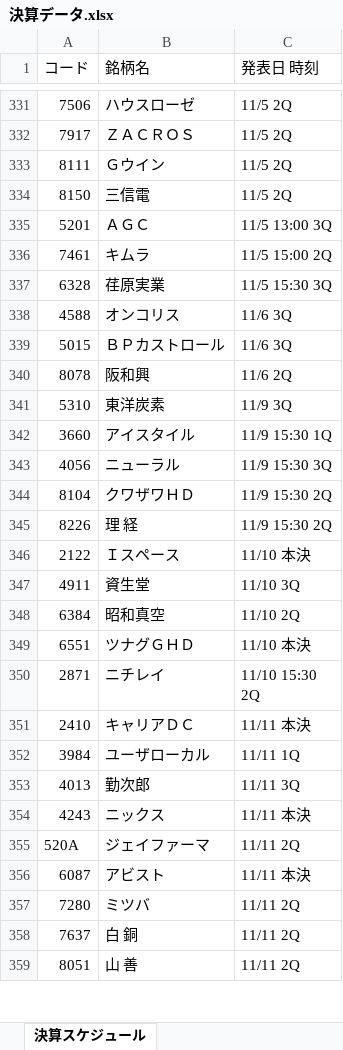
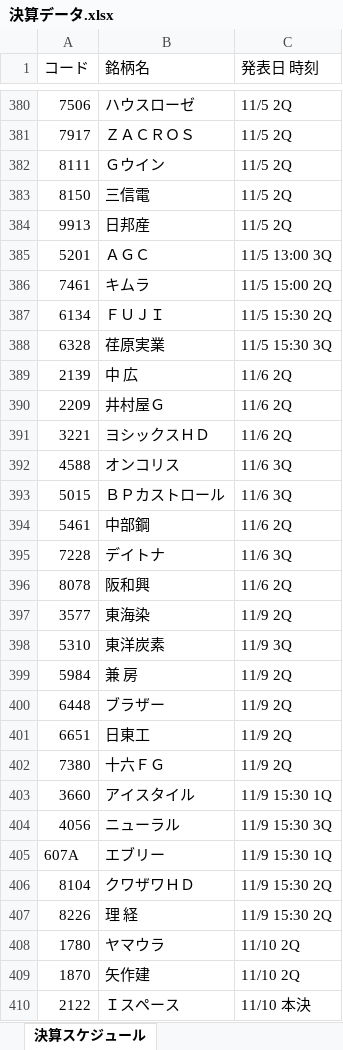
Before and after one commit to soutori296/radar-alert-data, an Excel workbook: 決算データ.xlsx, sheet 決算スケジュール, drawn as a sheet; only a part is shown, gaps mark what is left out; the shorter side is filled out with more unchanged rows; values as stored, in another font and other column widths than the file's, no cell formats; the diff covers the shown part only; the diff names each change by its address in the sheet, - before the commit and + after, or states it on an @@ line.

```diff
--- a/決算データ.xlsx (sheet 決算スケジュール)
+++ b/決算データ.xlsx (sheet 決算スケジュール)
+row 384: 9913 | 日邦産 | 11/5 2Q
+row 387: 6134 | ＦＵＪＩ | 11/5 15:30 2Q
+row 389: 2139 | 中 広 | 11/6 2Q
+row 390: 2209 | 井村屋Ｇ | 11/6 2Q
+row 391: 3221 | ヨシックスＨＤ | 11/6 2Q
+row 394: 5461 | 中部鋼 | 11/6 2Q
+row 395: 7228 | デイトナ | 11/6 3Q
+row 397: 3577 | 東海染 | 11/9 2Q
+row 399: 5984 | 兼 房 | 11/9 2Q
+row 400: 6448 | ブラザー | 11/9 2Q
+row 401: 6651 | 日東工 | 11/9 2Q
+row 402: 7380 | 十六ＦＧ | 11/9 2Q
+row 405: 607A | エブリー | 11/9 15:30 1Q
+row 408: 1780 | ヤマウラ | 11/10 2Q
+row 409: 1870 | 矢作建 | 11/10 2Q
```
Also changed, not shown: 144 added rows and 33 removed rows elsewhere in this sheet, cell formats.
